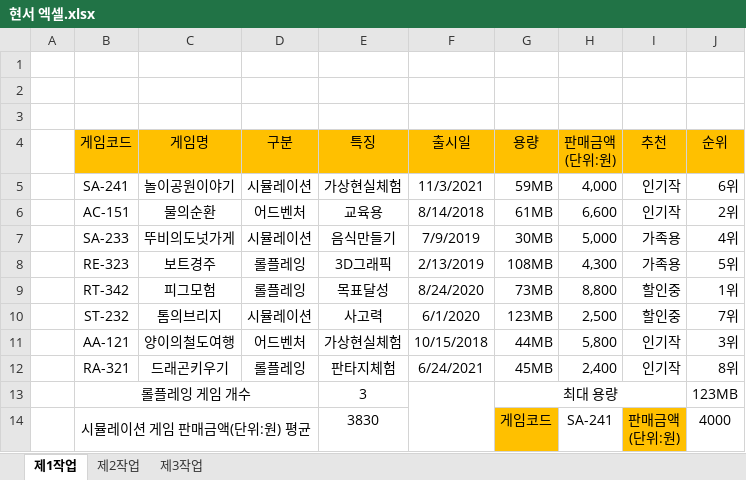
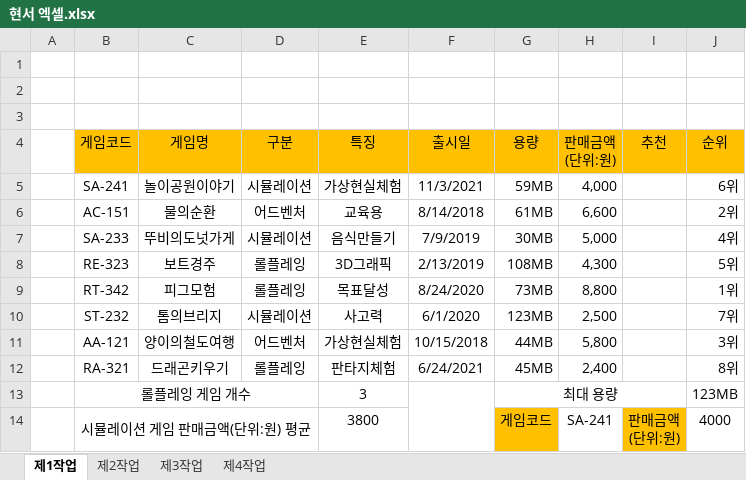
Before and after one commit to minseok06/SSS, an Excel workbook: 현서 엑셀.xlsx, sheet 제1작업, drawn as a sheet; values as stored, in another font and other column widths than the file's, no borders; charts and pictures and conditional formats not drawn; the diff names each change by its address in the sheet, - before the commit and + after, or states it on an @@ line.

Commit message:
Add files via upload

```diff
--- a/현서 엑셀.xlsx (sheet 제1작업)
+++ b/현서 엑셀.xlsx (sheet 제1작업)
+sheet tab: 제4작업
-I5:I6 (추천): 인기작
+I5:I6 (추천): (empty)
-I7:I8 (추천): 가족용
+I7:I8 (추천): (empty)
-I9:I10 (추천): 할인중
+I9:I10 (추천): (empty)
-I11:I12 (추천): 인기작
+I11:I12 (추천): (empty)
-E14 (특징): 3830
+E14 (특징): 3800
```
Also changed, not shown: charts or pictures.
